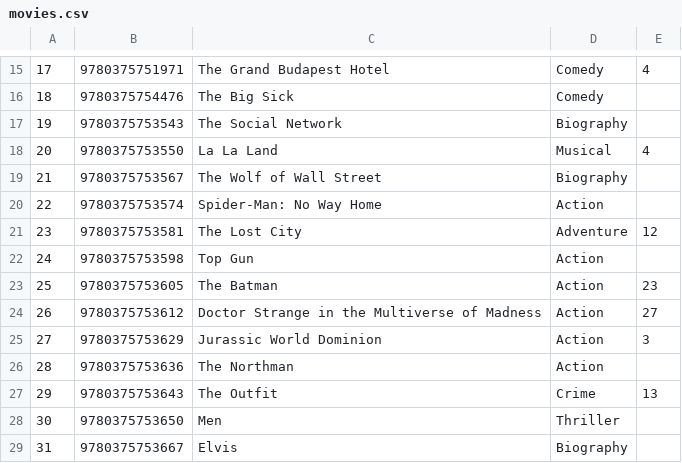
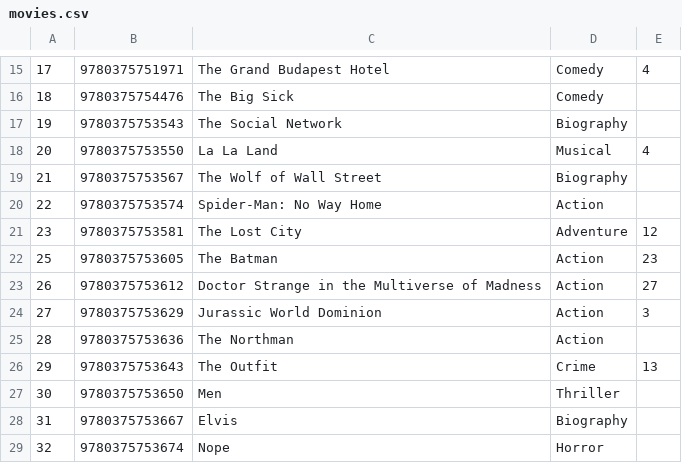
Before and after one commit to ignaciomendio/TPFinalPython, a CSV file: movies.csv, drawn as a sheet; only a part is shown, gaps mark what is left out; the shorter side is filled out with more unchanged rows.

```diff
--- a/movies.csv
+++ b/movies.csv
@@ -21,3 +21,2 @@
 23;9780375753581;The Lost City;Adventure;12
-24;9780375753598;Top Gun;Action;
 25;9780375753605;The Batman;Action;23
```
Also changed, not shown: 4 other files.
